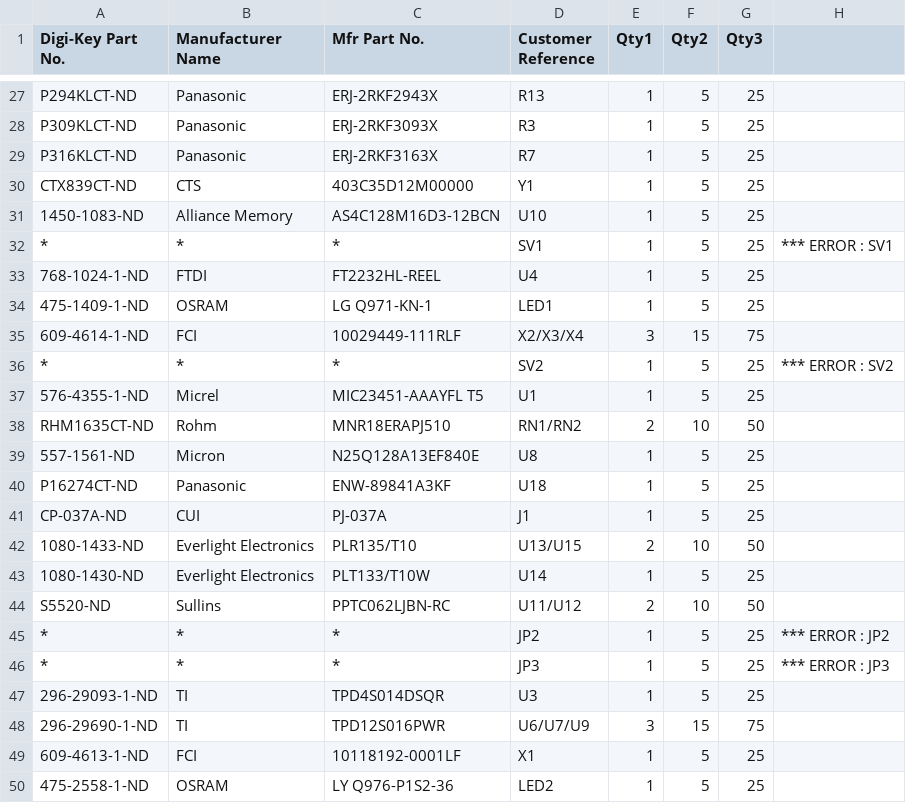
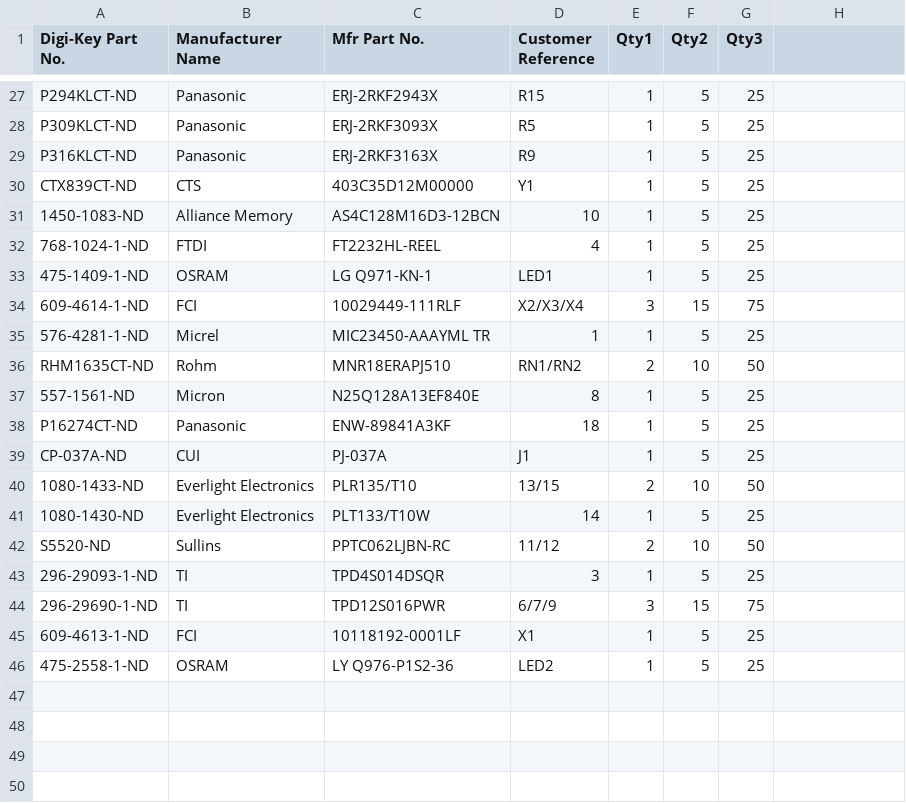
Before and after one commit to panda73111/HDMI-eagle, a CSV file: pandaLight_DigiKeyOrder.csv, drawn as a sheet; only a part is shown, gaps mark what is left out; removed rows and columns are numbered as before the commit, all else as after; the diff covers the shown part only; the diff names each change by its address in the sheet, - before the commit and + after, or states it on an @@ line.

```diff
--- a/pandaLight_DigiKeyOrder.csv
+++ b/pandaLight_DigiKeyOrder.csv
-D27 (Customer Reference): R13
+D27 (Customer Reference): R15
-D28 (Customer Reference): R3
+D28 (Customer Reference): R5
-D29 (Customer Reference): R7
+D29 (Customer Reference): R9
-D31 (Customer Reference): U10
+D31 (Customer Reference): 10
-row 32: * | * | * | SV1 | 1 | 5 | 25 | *** ERROR : SV1
-D32 (Customer Reference): U4
+D32 (Customer Reference): 4
-row 36: * | * | * | SV2 | 1 | 5 | 25 | *** ERROR : SV2
-A35 (Digi-Key Part No.): 576-4355-1-ND
+A35 (Digi-Key Part No.): 576-4281-1-ND
-C35 (Mfr Part No.): MIC23451-AAAYFL T5
+C35 (Mfr Part No.): MIC23450-AAAYML TR
-D35 (Customer Reference): U1
+D35 (Customer Reference): 1
-D37 (Customer Reference): U8
+D37 (Customer Reference): 8
-D38 (Customer Reference): U18
+D38 (Customer Reference): 18
-D40 (Customer Reference): U13/U15
+D40 (Customer Reference): 13/15
-D41 (Customer Reference): U14
+D41 (Customer Reference): 14
-D42 (Customer Reference): U11/U12
+D42 (Customer Reference): 11/12
-row 45: * | * | * | JP2 | 1 | 5 | 25 | *** ERROR : JP2
-row 46: * | * | * | JP3 | 1 | 5 | 25 | *** ERROR : JP3
-D43 (Customer Reference): U3
+D43 (Customer Reference): 3
-D44 (Customer Reference): U6/U7/U9
+D44 (Customer Reference): 6/7/9
```
Also changed, not shown: 2 added rows, 2 removed rows and 28 edited cells elsewhere in this file, 4 other files.
